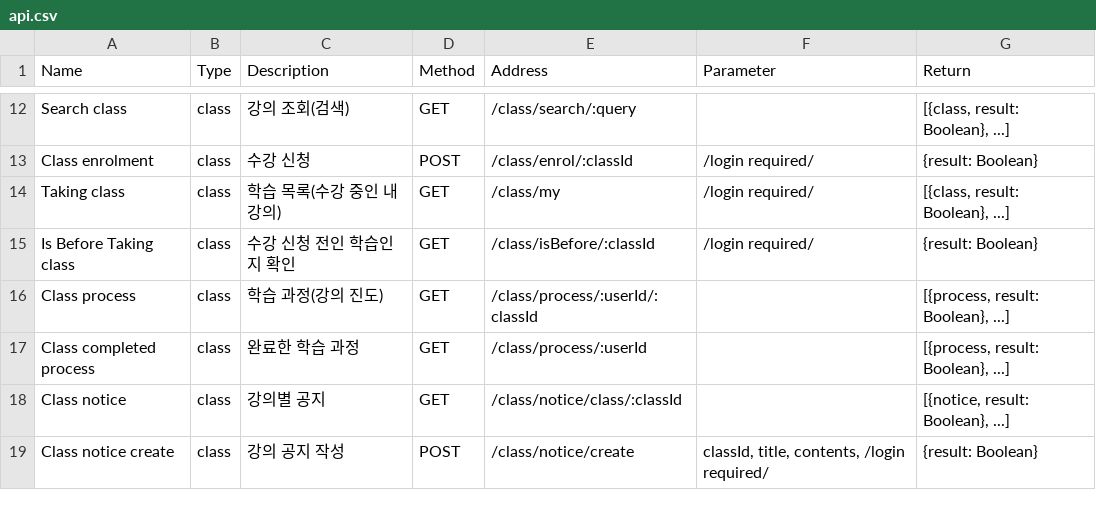
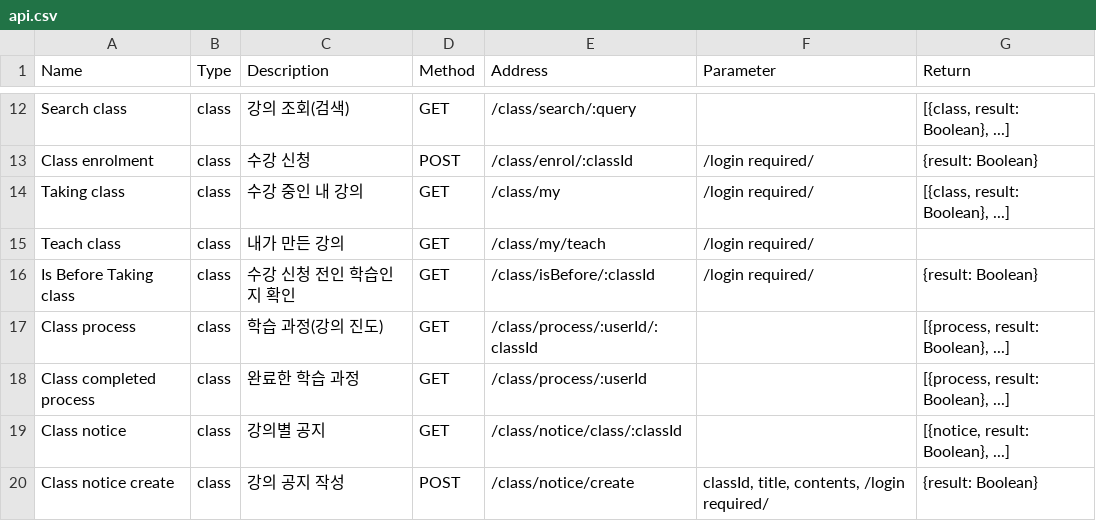
Before and after one commit to LeeSeungYun1020/Baleum, a CSV file: server/data/api.csv, drawn as a sheet; only a part is shown, gaps mark what is left out.

Commit message:
[server] Add my teach class API

```diff
--- a/server/data/api.csv
+++ b/server/data/api.csv
@@ -13,3 +13,4 @@ Search class,class,강의 조회(검색),GET,/class/search/:query,,"[{class, res
 Class enrolment,class,수강 신청,POST,/class/enrol/:classId,/login required/,{result: Boolean}
-Taking class,class,학습 목록(수강 중인 내 강의),GET,/class/my,/login required/,"[{class, result: Boolean}, ...]"
+Taking class,class,수강 중인 내 강의,GET,/class/my,/login required/,"[{class, result: Boolean}, ...]"
+Teach class,class,내가 만든 강의,GET,/class/my/teach,/login required/,
 Is Before Taking class,class,수강 신청 전인 학습인지 확인,GET,/class/isBefore/:classId,/login required/,{result: Boolean}
```
Also changed, not shown: 1 other file.
